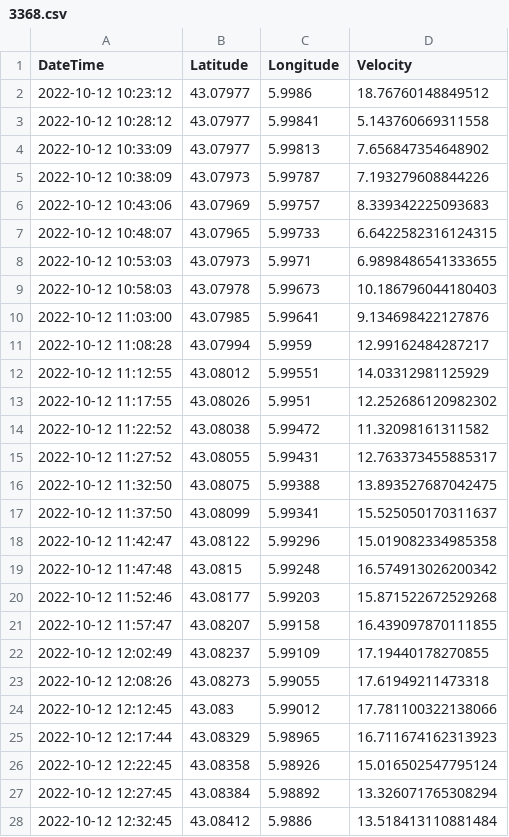
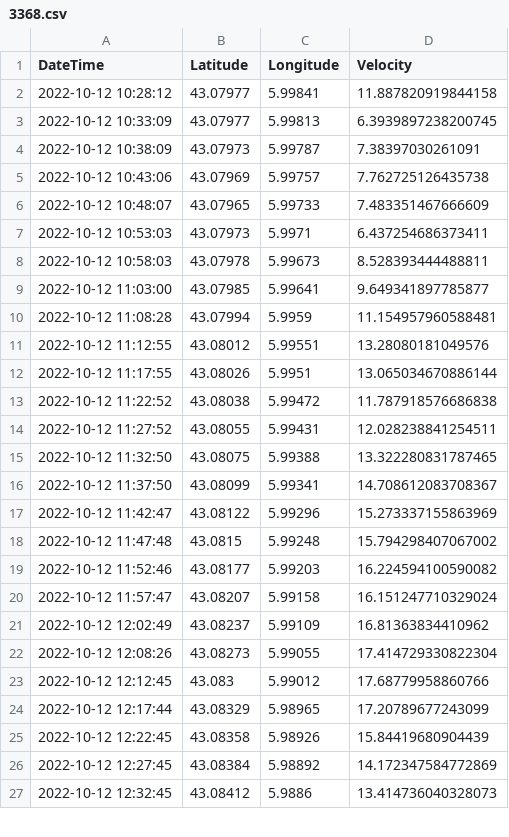
Before and after one commit to olanrewajufarooq/OceanographyAnalysis, a CSV file: Python/CleanDriftersData/Day2/3368.csv, drawn as a sheet; only a part is shown; the diff covers the shown part only.

```diff
--- a/Python/CleanDriftersData/Day2/3368.csv
+++ b/Python/CleanDriftersData/Day2/3368.csv
@@ -1,28 +1,27 @@
 DateTime,Latitude,Longitude,Velocity
-2022-10-12 10:23:12,43.07977,5.9986,18.76760148849512
-2022-10-12 10:28:12,43.07977,5.99841,5.143760669311558
-2022-10-12 10:33:09,43.07977,5.99813,7.656847354648902
-2022-10-12 10:38:09,43.07973,5.99787,7.193279608844226
-2022-10-12 10:43:06,43.07969,5.99757,8.339342225093683
-2022-10-12 10:48:07,43.07965,5.99733,6.6422582316124315
-2022-10-12 10:53:03,43.07973,5.9971,6.9898486541333655
-2022-10-12 10:58:03,43.07978,5.99673,10.186796044180403
-2022-10-12 11:03:00,43.07985,5.99641,9.134698422127876
-2022-10-12 11:08:28,43.07994,5.9959,12.99162484287217
-2022-10-12 11:12:55,43.08012,5.99551,14.03312981125929
-2022-10-12 11:17:55,43.08026,5.9951,12.252686120982302
-2022-10-12 11:22:52,43.08038,5.99472,11.32098161311582
-2022-10-12 11:27:52,43.08055,5.99431,12.763373455885317
-2022-10-12 11:32:50,43.08075,5.99388,13.893527687042475
-2022-10-12 11:37:50,43.08099,5.99341,15.525050170311637
-2022-10-12 11:42:47,43.08122,5.99296,15.019082334985358
-2022-10-12 11:47:48,43.0815,5.99248,16.574913026200342
-2022-10-12 11:52:46,43.08177,5.99203,15.871522672529268
-2022-10-12 11:57:47,43.08207,5.99158,16.439097870111855
-2022-10-12 12:02:49,43.08237,5.99109,17.19440178270855
-2022-10-12 12:08:26,43.08273,5.99055,17.61949211473318
-2022-10-12 12:12:45,43.083,5.99012,17.781100322138066
-2022-10-12 12:17:44,43.08329,5.98965,16.711674162313923
-2022-10-12 12:22:45,43.08358,5.98926,15.016502547795124
-2022-10-12 12:27:45,43.08384,5.98892,13.326071765308294
-2022-10-12 12:32:45,43.08412,5.9886,13.518413110881484
+2022-10-12 10:28:12,43.07977,5.99841,11.887820919844158
+2022-10-12 10:33:09,43.07977,5.99813,6.3939897238200745
+2022-10-12 10:38:09,43.07973,5.99787,7.38397030261091
+2022-10-12 10:43:06,43.07969,5.99757,7.762725126435738
+2022-10-12 10:48:07,43.07965,5.99733,7.483351467666609
+2022-10-12 10:53:03,43.07973,5.9971,6.437254686373411
+2022-10-12 10:58:03,43.07978,5.99673,8.528393444488811
+2022-10-12 11:03:00,43.07985,5.99641,9.649341897785877
+2022-10-12 11:08:28,43.07994,5.9959,11.154957960588481
+2022-10-12 11:12:55,43.08012,5.99551,13.28080181049576
+2022-10-12 11:17:55,43.08026,5.9951,13.065034670886144
+2022-10-12 11:22:52,43.08038,5.99472,11.787918576686838
+2022-10-12 11:27:52,43.08055,5.99431,12.028238841254511
+2022-10-12 11:32:50,43.08075,5.99388,13.322280831787465
+2022-10-12 11:37:50,43.08099,5.99341,14.708612083708367
+2022-10-12 11:42:47,43.08122,5.99296,15.273337155863969
+2022-10-12 11:47:48,43.0815,5.99248,15.794298407067002
+2022-10-12 11:52:46,43.08177,5.99203,16.224594100590082
+2022-10-12 11:57:47,43.08207,5.99158,16.151247710329024
+2022-10-12 12:02:49,43.08237,5.99109,16.81363834410962
+2022-10-12 12:08:26,43.08273,5.99055,17.414729330822304
+2022-10-12 12:12:45,43.083,5.99012,17.68779958860766
+2022-10-12 12:17:44,43.08329,5.98965,17.20789677243099
+2022-10-12 12:22:45,43.08358,5.98926,15.84419680904439
+2022-10-12 12:27:45,43.08384,5.98892,14.172347584772869
+2022-10-12 12:32:45,43.08412,5.9886,13.414736040328073
```
Also changed, not shown: 14 edited cells elsewhere in this file, Python/CleanDriftersData/Day1/7230.csv, Python/CleanDriftersData/Day1/9666.csv, 28 other files.
